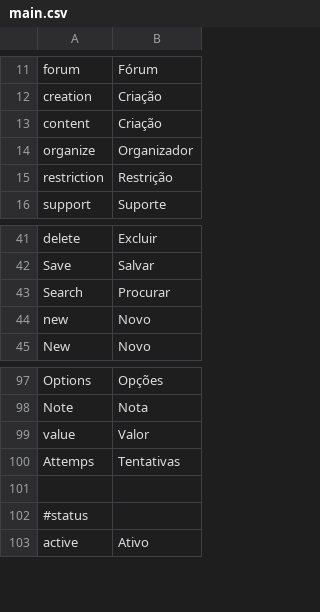
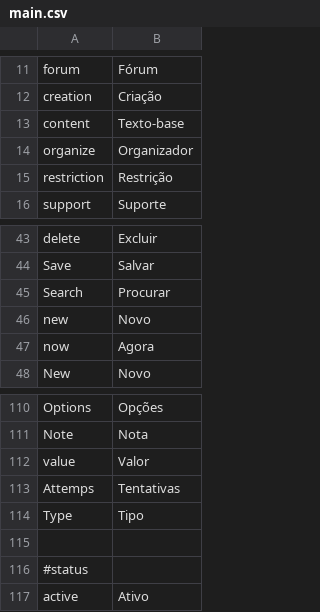
Before and after one commit to ramonornela/trilhas, a CSV file: data/language/pt_BR/main.csv, drawn as a sheet; only a part is shown, gaps mark what is left out; the diff covers the shown part only.

```diff
--- a/data/language/pt_BR/main.csv
+++ b/data/language/pt_BR/main.csv
@@ -12,3 +12,3 @@
 "creation";"Criação"
-"content";"Criação"
+"content";"Texto-base"
 "organize";"Organizador"
@@ -44,2 +46,3 @@
 "new";"Novo"
+"now";"Agora"
 "New";"Novo"
@@ -100,2 +113,3 @@
 "Attemps";"Tentativas"
+"Type";"Tipo"
 
```
Also changed, not shown: 16 added rows elsewhere in this file, 35 other files.
